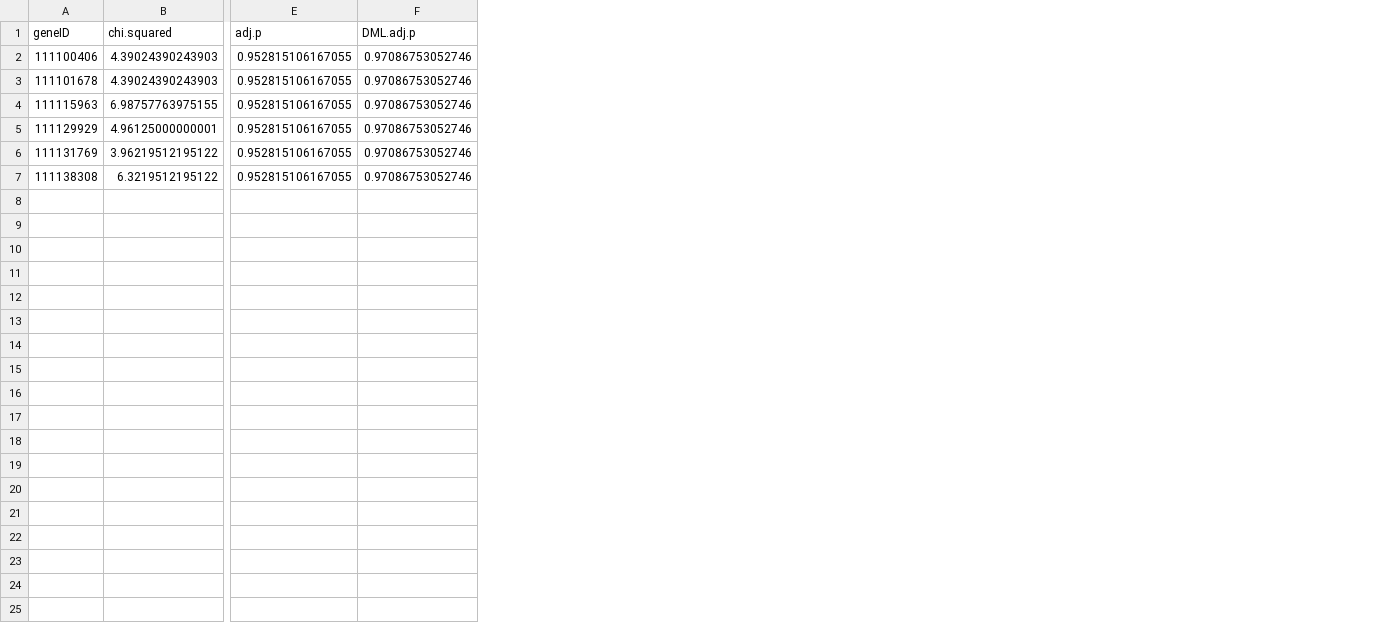
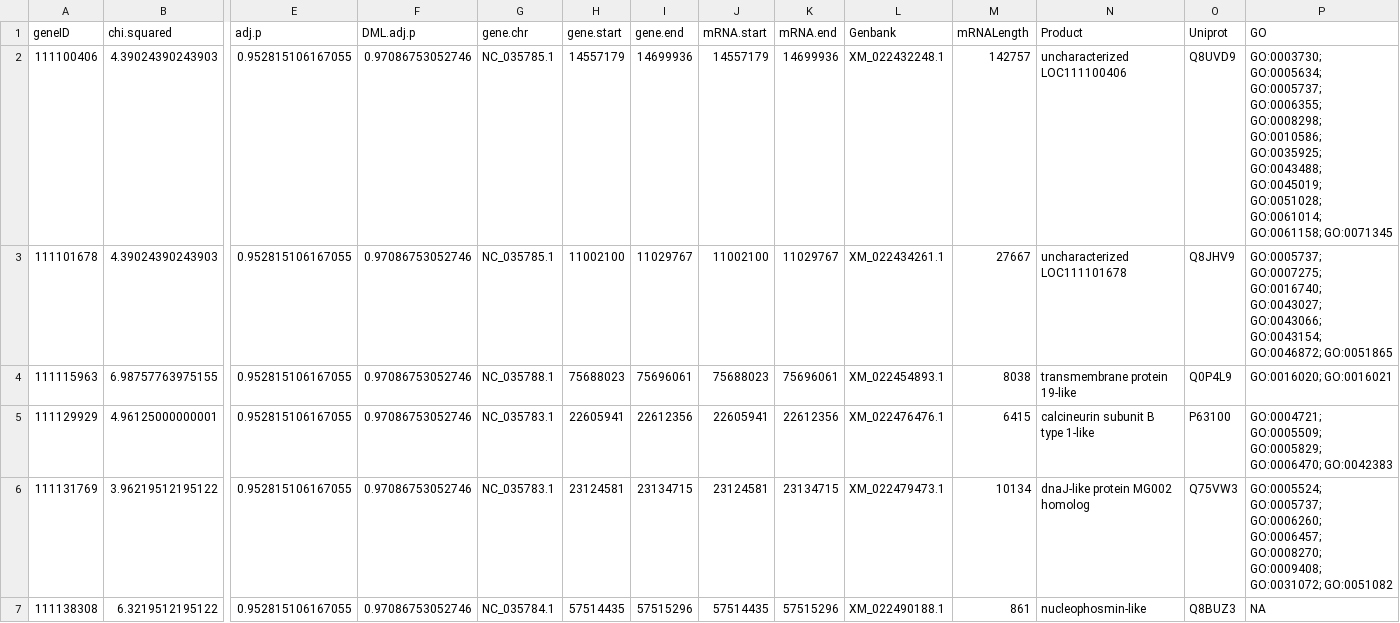
Before and after one commit to fish546-2018/yaamini-virginica, a CSV file: analyses/2019-08-14-Differentially-Methylated-Genes/2019-08-14-DMG-KW-Test-Results-DMLOnly-Uncorrected-Sig.csv, drawn as a sheet; only a part is shown, gaps mark what is left out; the diff names each change by its address in the sheet, - before the commit and + after, or states it on an @@ line.

```diff
--- a/analyses/2019-08-14-Differentially-Methylated-Genes/2019-08-14-DMG-KW-Test-Results-DMLOnly-Uncorrected-Sig.csv
+++ b/analyses/2019-08-14-Differentially-Methylated-Genes/2019-08-14-DMG-KW-Test-Results-DMLOnly-Uncorrected-Sig.csv
+column G (gene.chr), rows 2-7: NC_035785.1 | NC_035785.1 | NC_035788.1 | NC_035783.1 | NC_035783.1 | NC_035784.1
+column H (gene.start), rows 2-7: 14557179 | 11002100 | 75688023 | 22605941 | 23124581 | 57514435
+column I (gene.end), rows 2-7: 14699936 | 11029767 | 75696061 | 22612356 | 23134715 | 57515296
+column J (mRNA.start), rows 2-7: 14557179 | 11002100 | 75688023 | 22605941 | 23124581 | 57514435
+column K (mRNA.end), rows 2-7: 14699936 | 11029767 | 75696061 | 22612356 | 23134715 | 57515296
+column L (Genbank), rows 2-7: XM_022432248.1 | XM_022434261.1 | XM_022454893.1 | XM_022476476.1 | XM_022479473.1 | XM_022490188.1
+column M (mRNALength), rows 2-7: 142757 | 27667 | 8038 | 6415 | 10134 | 861
+column N (Product), rows 2-7: uncharacterized LOC111100406 | uncharacterized LOC111101678 | transmembrane protein 19-like | calcineurin subunit B type 1-like | dnaJ-like protein MG002 homolog | nucleophosmin-like
+column O (Uniprot), rows 2-7: Q8UVD9 | Q8JHV9 | Q0P4L9 | P63100 | Q75VW3 | Q8BUZ3
+column P (GO), rows 2-7: GO:0003730; GO:0005634; GO:0005737; GO:0006355; GO:0008298; GO:0010586; GO:0035925; GO:0043488; GO:0045019; GO:0051028; GO:0061014; GO:0061158; GO:0071345 | GO:0005737; GO:0007275; GO:0016740; GO:0043027; GO:0043066; GO:0043154; GO:0046872; GO:0051865 | GO:0016020; GO:0016021 | GO:0004721; GO:0005509; GO:0005829; GO:0006470; GO:0042383 | GO:0005524; GO:0005737; GO:0006260; GO:0006457; GO:0008270; GO:0009408; GO:0031072; GO:0051082 | NA
```
Also changed, not shown: 2 other files.
